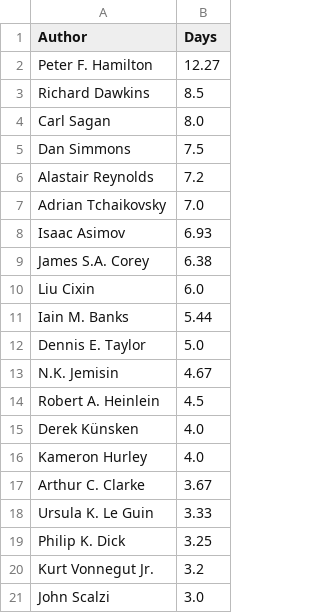
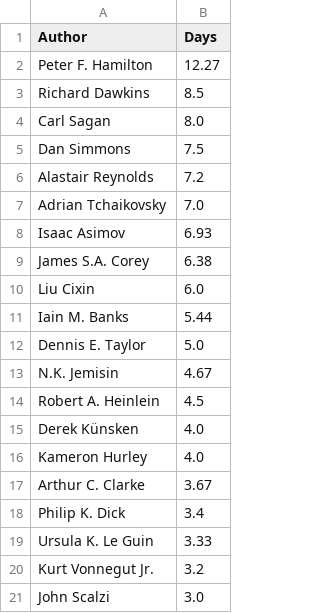
Before and after one commit to victortanasa/book-stats, a CSV file: src/main/resources/csv/AverageDaysToReadABookPerAuthor.csv, drawn as a sheet.

```diff
--- a/src/main/resources/csv/AverageDaysToReadABookPerAuthor.csv
+++ b/src/main/resources/csv/AverageDaysToReadABookPerAuthor.csv
@@ -17,4 +17,4 @@
 "Arthur C. Clarke","3.67"
+"Philip K. Dick","3.4"
 "Ursula K. Le Guin","3.33"
-"Philip K. Dick","3.25"
 "Kurt Vonnegut Jr.","3.2"
```
Also changed, not shown: src/main/resources/csv/AveragePageNumberForAuthors.csv, src/main/resources/csv/BookAndDateFinished.csv, 21 other files.
